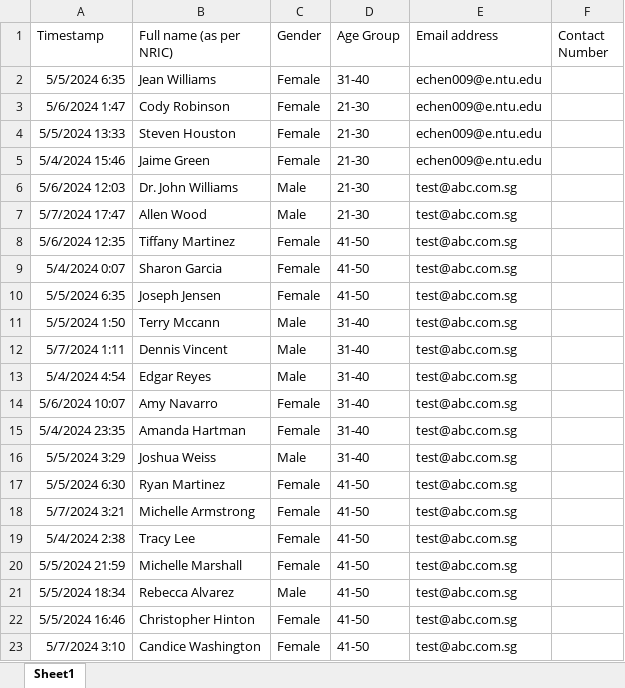
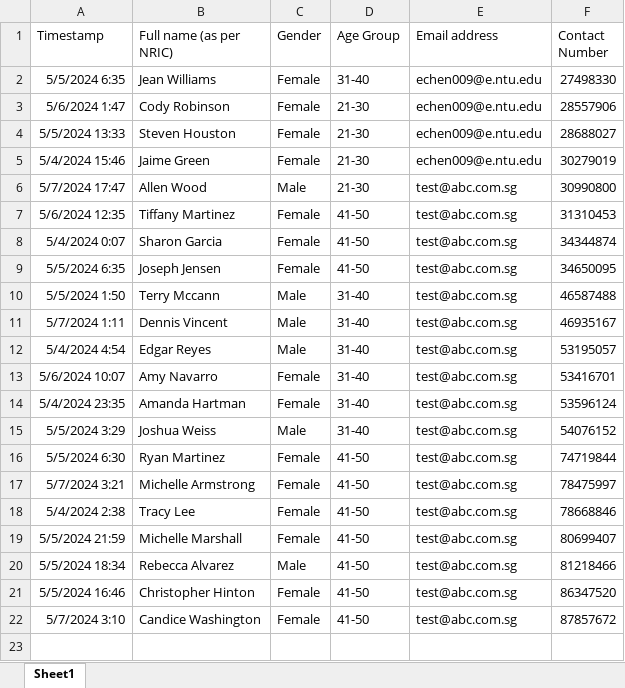
Before and after one commit to WCHIENG002/team5_RPAproject, an Excel workbook: NotSelectedParticipants.xlsx, sheet Sheet1, drawn as a sheet; values as stored, in another font and other column widths than the file's, no borders; removed rows and columns are numbered as before the commit, all else as after; the diff names each change by its address in the sheet, - before the commit and + after, or states it on an @@ line.

```diff
--- a/NotSelectedParticipants.xlsx (sheet Sheet1)
+++ b/NotSelectedParticipants.xlsx (sheet Sheet1)
-F2 (Contact Number): (empty)
+F2 (Contact Number): 27498330
-F3 (Contact Number): (empty)
+F3 (Contact Number): 28557906
-F4 (Contact Number): (empty)
+F4 (Contact Number): 28688027
-F5 (Contact Number): (empty)
+F5 (Contact Number): 30279019
-row 6: 5/6/2024 12:03 | Dr. John Williams | Male | 21-30 | test@abc.com.sg
-F6 (Contact Number): (empty)
+F6 (Contact Number): 30990800
-F7 (Contact Number): (empty)
+F7 (Contact Number): 31310453
-F8 (Contact Number): (empty)
+F8 (Contact Number): 34344874
-F9 (Contact Number): (empty)
+F9 (Contact Number): 34650095
-F10 (Contact Number): (empty)
+F10 (Contact Number): 46587488
-F11 (Contact Number): (empty)
+F11 (Contact Number): 46935167
-F12 (Contact Number): (empty)
+F12 (Contact Number): 53195057
-F13 (Contact Number): (empty)
+F13 (Contact Number): 53416701
-F14 (Contact Number): (empty)
+F14 (Contact Number): 53596124
-F15 (Contact Number): (empty)
+F15 (Contact Number): 54076152
-F16 (Contact Number): (empty)
+F16 (Contact Number): 74719844
-F17 (Contact Number): (empty)
+F17 (Contact Number): 78475997
-F18 (Contact Number): (empty)
+F18 (Contact Number): 78668846
-F19 (Contact Number): (empty)
+F19 (Contact Number): 80699407
-F20 (Contact Number): (empty)
+F20 (Contact Number): 81218466
-F21 (Contact Number): (empty)
+F21 (Contact Number): 86347520
-F22 (Contact Number): (empty)
+F22 (Contact Number): 87857672
```
Also changed, not shown: SelectedParticipants.xlsx, 2 other files.
